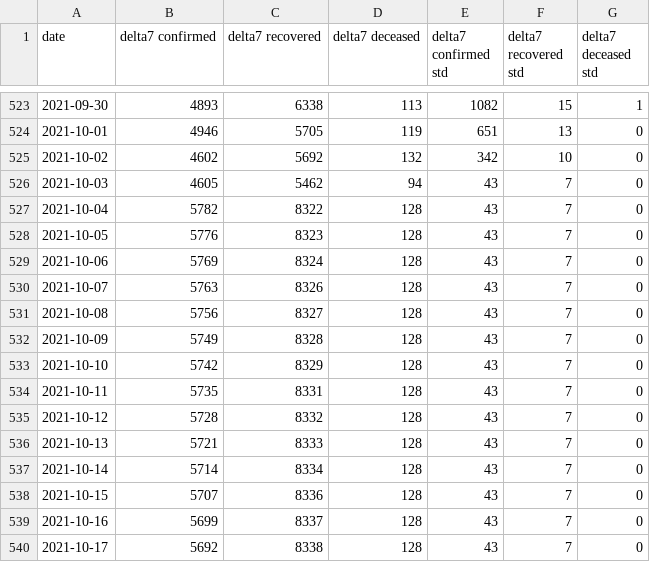
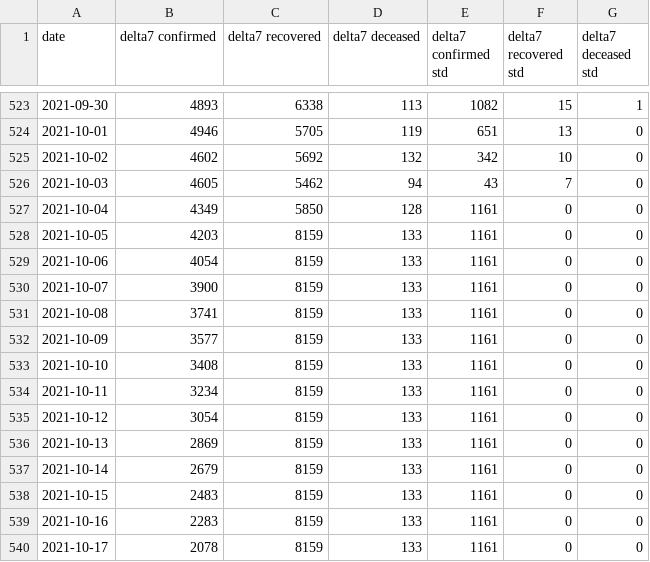
Before and after one commit to ashish0911/covid_data, a CSV file: AutoODE7_21_pred_new.csv, drawn as a sheet; only a part is shown, gaps mark what is left out; the diff covers the shown part only.

```diff
--- a/AutoODE7_21_pred_new.csv
+++ b/AutoODE7_21_pred_new.csv
@@ -526,15 +526,15 @@ date,delta7 confirmed,delta7 recovered,delta7 deceased,delta7 confirmed std,delt
 2021-10-03,4605,5462,94,43,7,0
-2021-10-04,5782,8322,128,43,7,0
-2021-10-05,5776,8323,128,43,7,0
-2021-10-06,5769,8324,128,43,7,0
-2021-10-07,5763,8326,128,43,7,0
-2021-10-08,5756,8327,128,43,7,0
-2021-10-09,5749,8328,128,43,7,0
-2021-10-10,5742,8329,128,43,7,0
-2021-10-11,5735,8331,128,43,7,0
-2021-10-12,5728,8332,128,43,7,0
-2021-10-13,5721,8333,128,43,7,0
-2021-10-14,5714,8334,128,43,7,0
-2021-10-15,5707,8336,128,43,7,0
-2021-10-16,5699,8337,128,43,7,0
-2021-10-17,5692,8338,128,43,7,0
+2021-10-04,4349,5850,128,1161,0,0
+2021-10-05,4203,8159,133,1161,0,0
+2021-10-06,4054,8159,133,1161,0,0
+2021-10-07,3900,8159,133,1161,0,0
+2021-10-08,3741,8159,133,1161,0,0
+2021-10-09,3577,8159,133,1161,0,0
+2021-10-10,3408,8159,133,1161,0,0
+2021-10-11,3234,8159,133,1161,0,0
+2021-10-12,3054,8159,133,1161,0,0
+2021-10-13,2869,8159,133,1161,0,0
+2021-10-14,2679,8159,133,1161,0,0
+2021-10-15,2483,8159,133,1161,0,0
+2021-10-16,2283,8159,133,1161,0,0
+2021-10-17,2078,8159,133,1161,0,0
```
Also changed, not shown: 1 added row and 30 edited cells elsewhere in this file, AutoODE7_14_pred_new.csv, AutoODE7_7_pred_new.csv, 3 other files.
